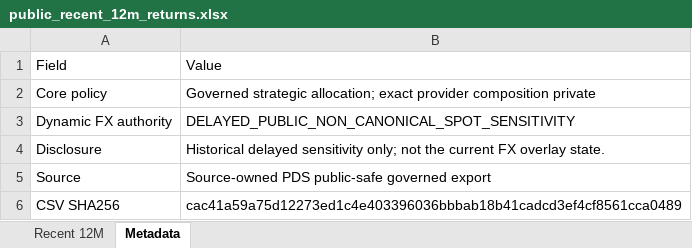
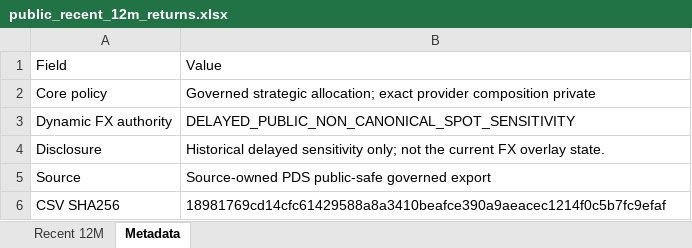
Before and after one commit to slackquant80/slackquant-research, an Excel workbook: public/data/systems/pds/public_recent_12m_returns.xlsx, sheet Metadata, drawn as a sheet; values as stored, in another font and other column widths than the file's, no borders; the diff names each change by its address in the sheet, - before the commit and + after, or states it on an @@ line.

Commit message:
Update PDS public dashboard/state: signal 2026-07, holding through 2026-08

```diff
--- a/public/data/systems/pds/public_recent_12m_returns.xlsx (sheet Metadata)
+++ b/public/data/systems/pds/public_recent_12m_returns.xlsx (sheet Metadata)
-B6: cac41a59a75d12273ed1c4e403396036bbbab18b41cadcd3ef4cf8561cca0489
+B6: 18981769cd14cfc61429588a8a3410beafce390a9aeacec1214f0c5b7fc9efaf
```
Also changed, not shown: 15 other files.
